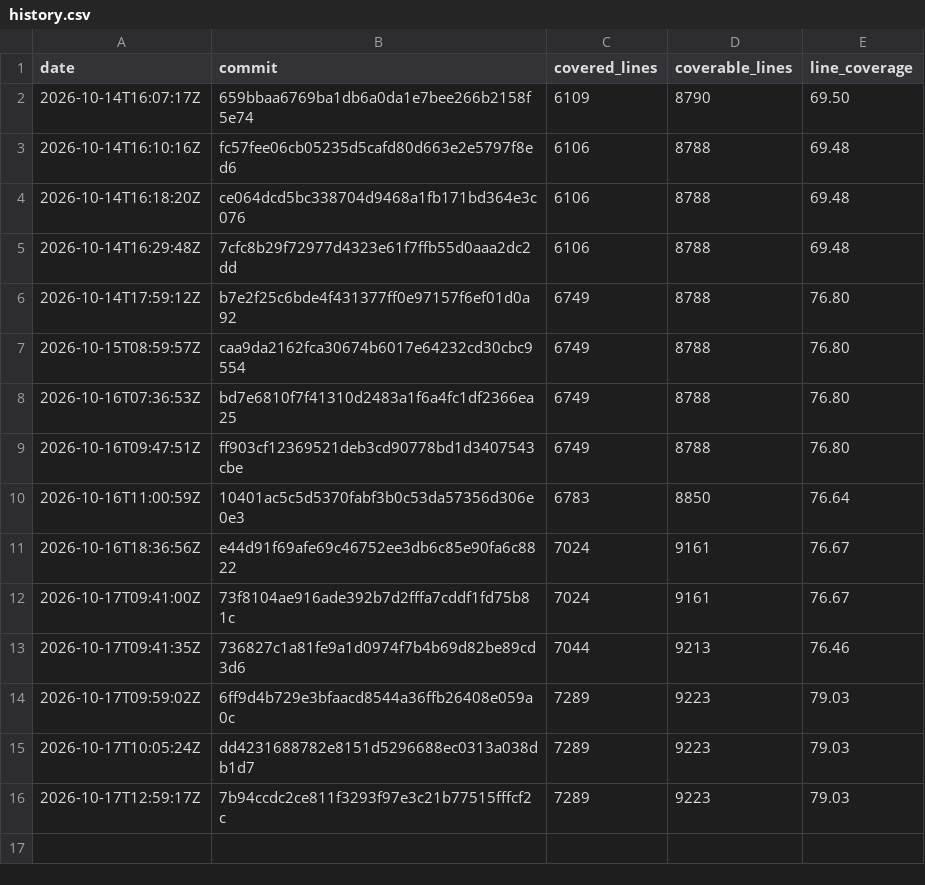
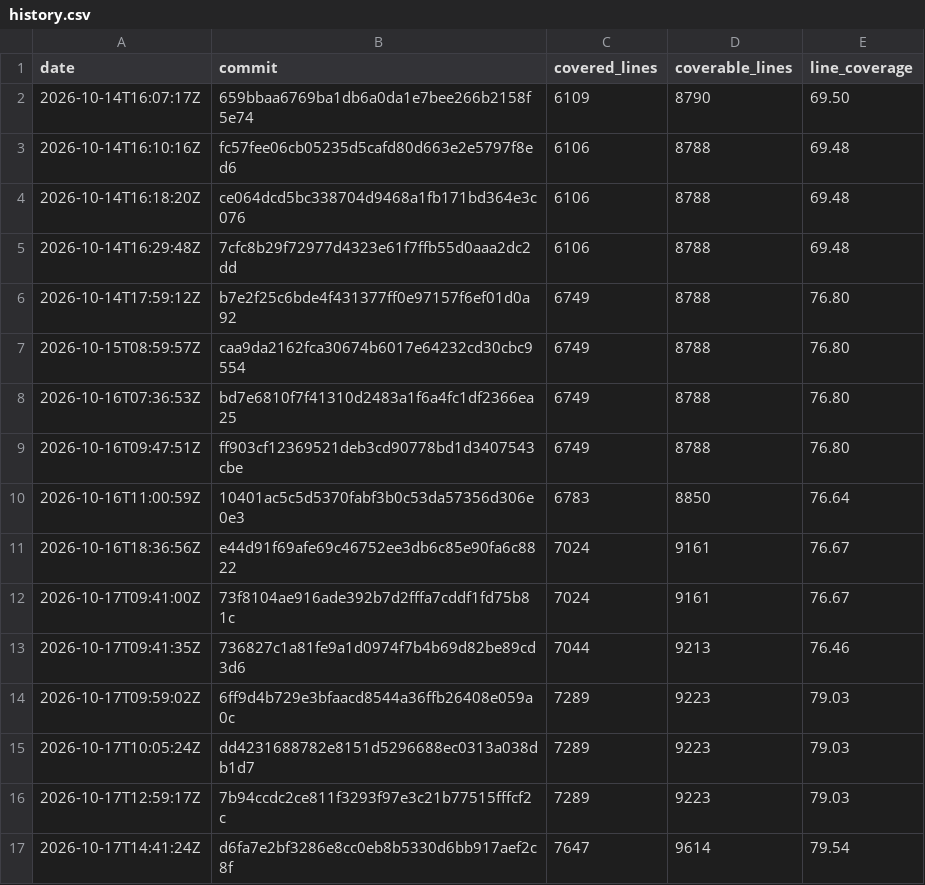
Before and after one commit to enaweg/godot-epluginframework, a CSV file: history.csv, drawn as a sheet; the diff names each change by its address in the sheet, - before the commit and + after, or states it on an @@ line.

```diff
--- a/history.csv
+++ b/history.csv
+row 17: 2026-10-17T14:41:24Z | d6fa7e2bf3286e8cc0eb8b5330d6bb917aef2c8f | 7647 | 9614 | 79.54
```
Also changed, not shown: 3 other files.
